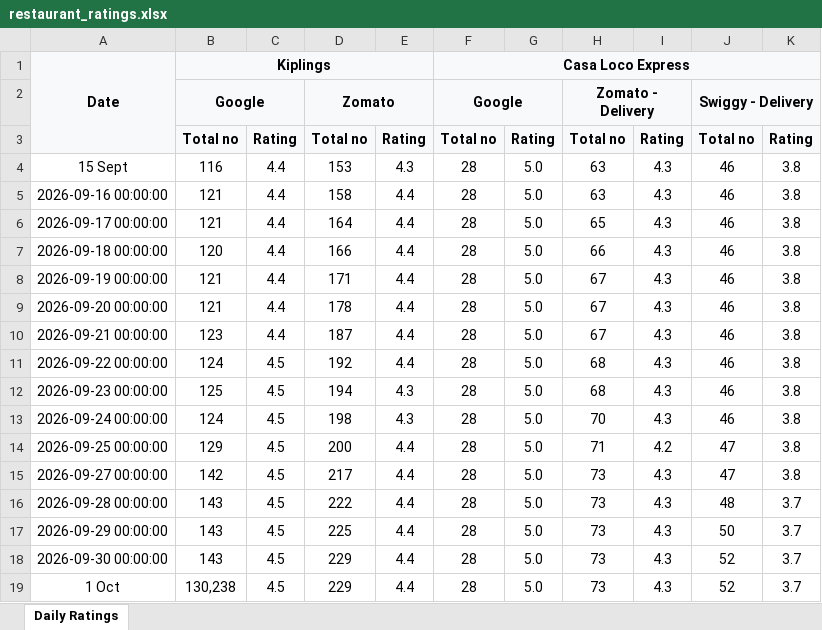
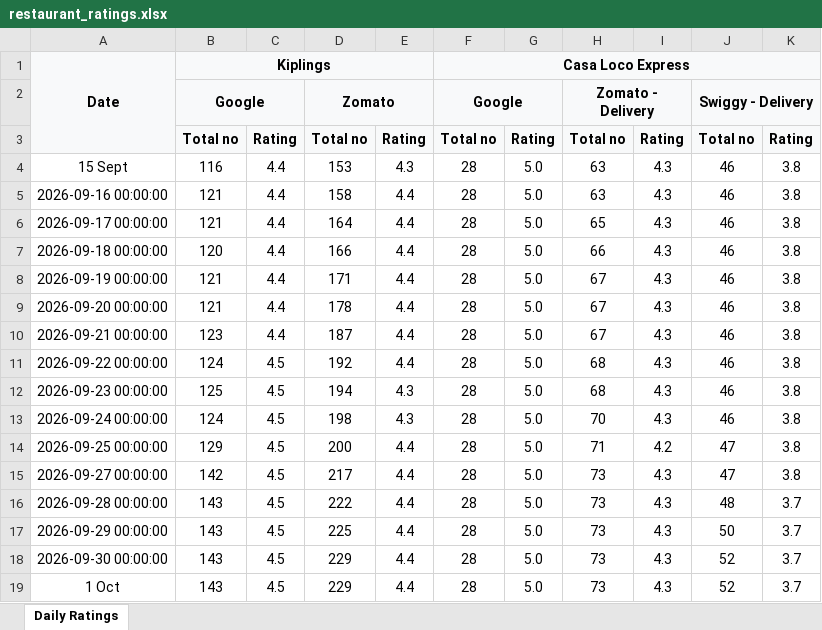
Before and after one commit to legion0069/restaurant-ratings-tracker, an Excel workbook: data/restaurant_ratings.xlsx, sheet Daily Ratings, drawn as a sheet; values as stored, in another font and other column widths than the file's, no borders; the diff names each change by its address in the sheet, - before the commit and + after, or states it on an @@ line.

```diff
--- a/data/restaurant_ratings.xlsx (sheet Daily Ratings)
+++ b/data/restaurant_ratings.xlsx (sheet Daily Ratings)
-B19: 130,238
+B19: 143
```
